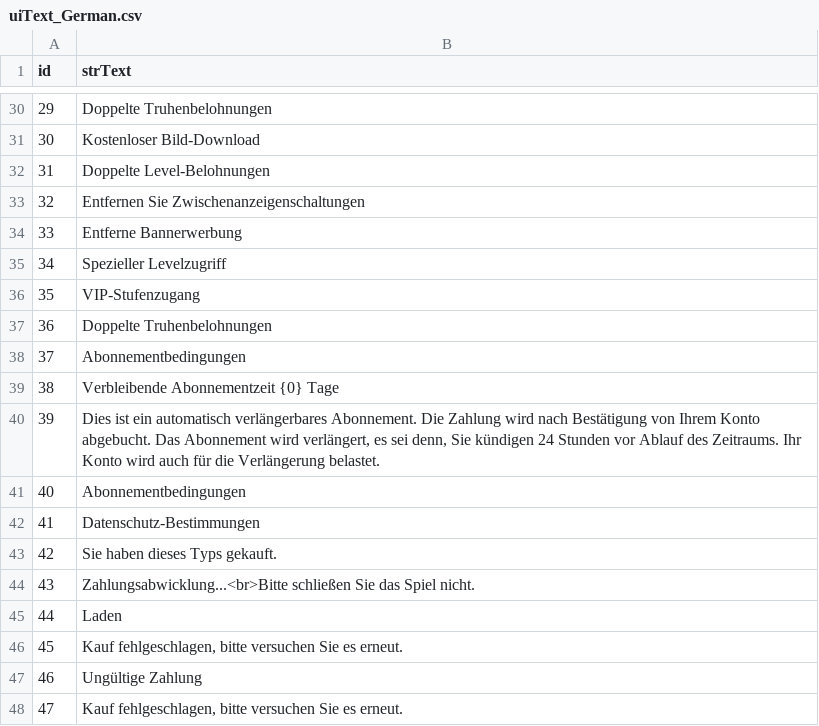
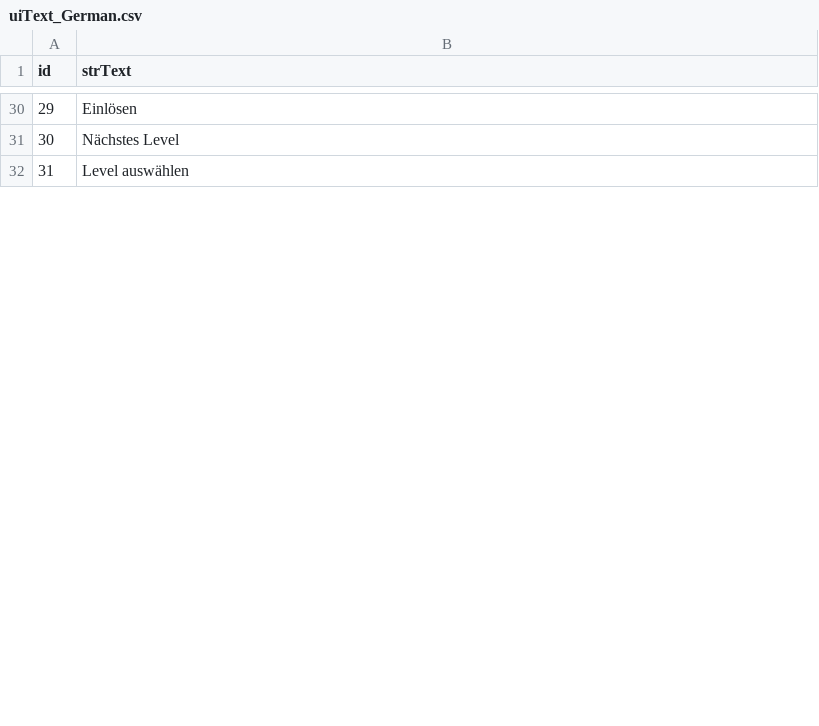
Before and after one commit to Trojan1019/GF1, a CSV file: Doc/Language/csv/uiText_German.csv, drawn as a sheet; only a part is shown, gaps mark what is left out; removed rows and columns are numbered as before the commit, all else as after; the diff covers the shown part only; the diff names each change by its address in the sheet, - before the commit and + after, or states it on an @@ line.

```diff
--- a/Doc/Language/csv/uiText_German.csv
+++ b/Doc/Language/csv/uiText_German.csv
-B30 (strText): Doppelte Truhenbelohnungen
+B30 (strText): Einlösen
-B31 (strText): Kostenloser Bild-Download
+B31 (strText): Nächstes Level
-B32 (strText): Doppelte Level-Belohnungen
+B32 (strText): Level auswählen
-row 33: 32 | Entfernen Sie Zwischenanzeigenschaltungen
-row 34: 33 | Entferne Bannerwerbung
-row 35: 34 | Spezieller Levelzugriff
-row 36: 35 | VIP-Stufenzugang
-row 37: 36 | Doppelte Truhenbelohnungen
-row 38: 37 | Abonnementbedingungen
-row 39: 38 | Verbleibende Abonnementzeit {0} Tage
-row 40: 39 | Dies ist ein automatisch verlängerbares Abonnement. Die Zahlung wird nach Bestätigung von Ihrem Konto abgebucht. Das Abonnement wird verlängert, es sei denn, Sie kündigen 24 Stunden vor Ablauf des Zeitraums. Ihr Konto wird auch für die Verlängerung belastet.
-row 41: 40 | Abonnementbedingungen
-row 42: 41 | Datenschutz-Bestimmungen
-row 43: 42 | Sie haben dieses Typs gekauft.
-row 44: 43 | Zahlungsabwicklung...<br>Bitte schließen Sie das Spiel nicht.
-row 45: 44 | Laden
-row 46: 45 | Kauf fehlgeschlagen, bitte versuchen Sie es erneut.
-row 47: 46 | Ungültige Zahlung
-row 48: 47 | Kauf fehlgeschlagen, bitte versuchen Sie es erneut.
```
Also changed, not shown: 13 added rows, 35 removed rows, 32 edited cells and row numbers in column A elsewhere in this file, Doc/Language/csv/uiText_French.csv, Doc/Language/csv/uiText_Japanese.csv, 56 other files.
